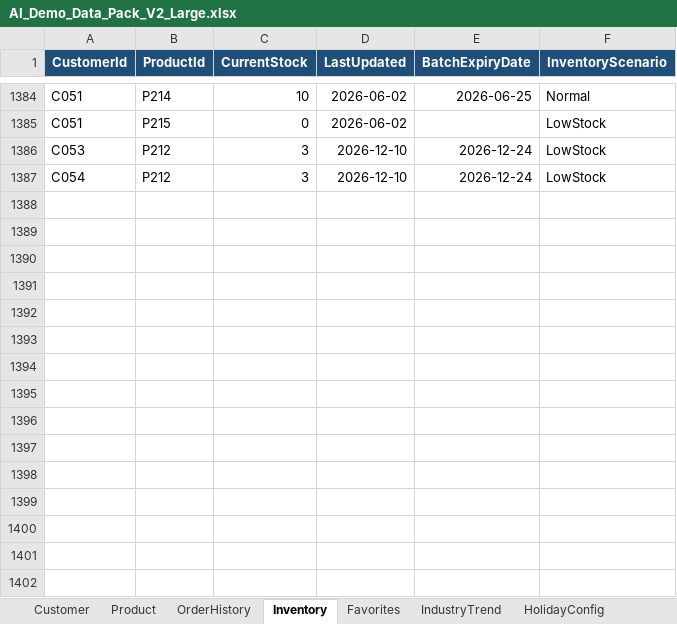
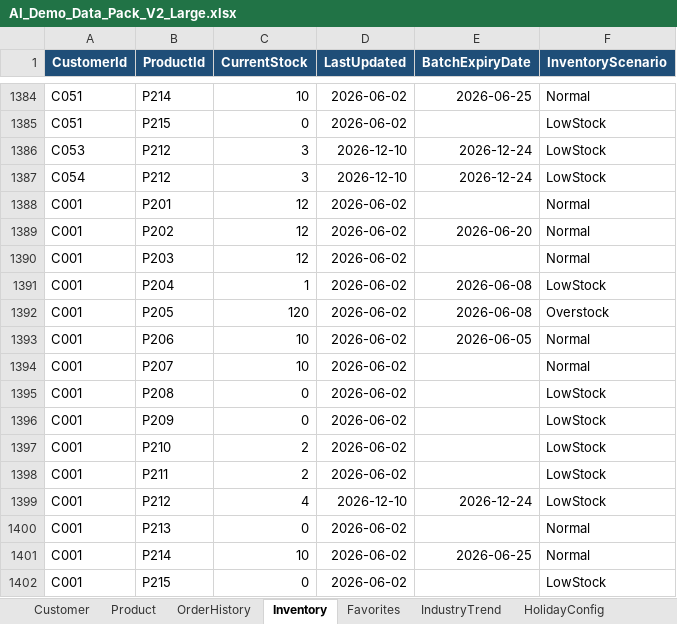
Before and after one commit to carrie7738/ai-recommend-demoV2, an Excel workbook: data/AI_Demo_Data_Pack_V2_Large.xlsx, sheet Inventory, drawn as a sheet; only a part is shown, gaps mark what is left out; values as stored, in another font and other column widths than the file's, no borders; the diff names each change by its address in the sheet, - before the commit and + after, or states it on an @@ line.

Commit message:
Align C001 demo baseline and harden deployment

```diff
--- a/data/AI_Demo_Data_Pack_V2_Large.xlsx (sheet Inventory)
+++ b/data/AI_Demo_Data_Pack_V2_Large.xlsx (sheet Inventory)
+row 1388: C001 | P201 | 12 | 2026-06-02 |  | Normal
+row 1389: C001 | P202 | 12 | 2026-06-02 | 2026-06-20 | Normal
+row 1390: C001 | P203 | 12 | 2026-06-02 |  | Normal
+row 1391: C001 | P204 | 1 | 2026-06-02 | 2026-06-08 | LowStock
+row 1392: C001 | P205 | 120 | 2026-06-02 | 2026-06-08 | Overstock
+row 1393: C001 | P206 | 10 | 2026-06-02 | 2026-06-05 | Normal
+row 1394: C001 | P207 | 10 | 2026-06-02 |  | Normal
+row 1395: C001 | P208 | 0 | 2026-06-02 |  | LowStock
+row 1396: C001 | P209 | 0 | 2026-06-02 |  | LowStock
+row 1397: C001 | P210 | 2 | 2026-06-02 |  | LowStock
+row 1398: C001 | P211 | 2 | 2026-06-02 |  | LowStock
+row 1399: C001 | P212 | 4 | 2026-12-10 | 2026-12-24 | LowStock
+row 1400: C001 | P213 | 0 | 2026-06-02 |  | Normal
+row 1401: C001 | P214 | 10 | 2026-06-02 | 2026-06-25 | Normal
+row 1402: C001 | P215 | 0 | 2026-06-02 |  | LowStock
```
Also changed, not shown: 9 other files.
